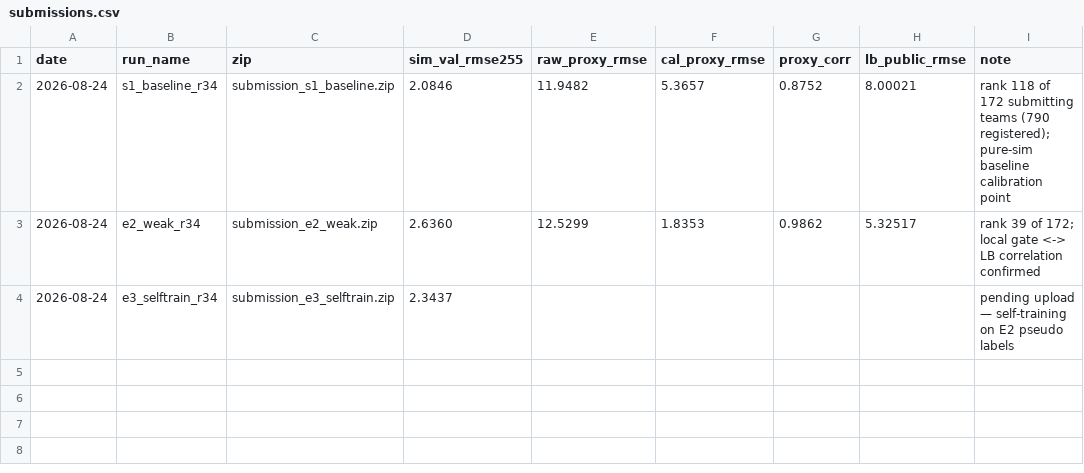
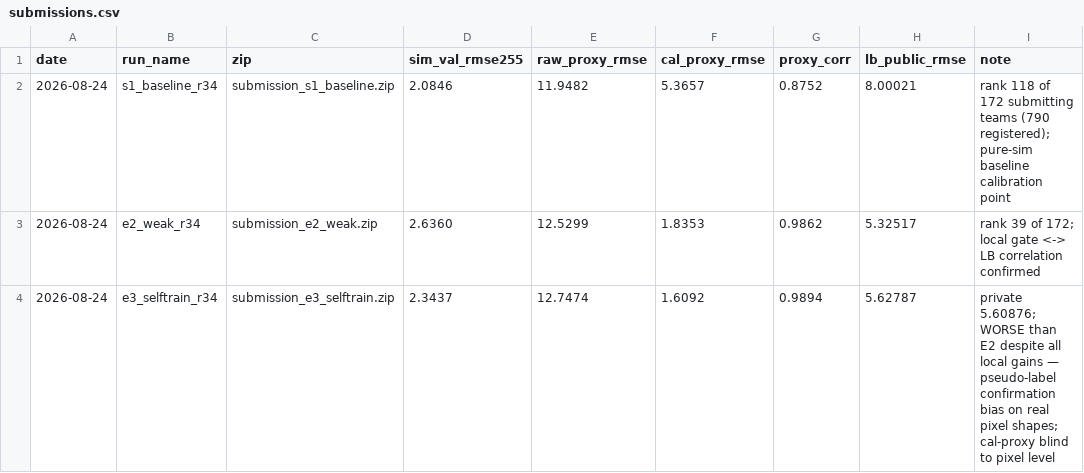
Before and after one commit to geniemo/sem-depth-metrology, a CSV file: experiments/submissions.csv, drawn as a sheet.

```diff
--- a/experiments/submissions.csv
+++ b/experiments/submissions.csv
@@ -3,2 +3,2 @@ date,run_name,zip,sim_val_rmse255,raw_proxy_rmse,cal_proxy_rmse,proxy_corr,lb_pu
 2026-08-24,e2_weak_r34,submission_e2_weak.zip,2.6360,12.5299,1.8353,0.9862,5.32517,rank 39 of 172; local gate <-> LB correlation confirmed
-2026-08-24,e3_selftrain_r34,submission_e3_selftrain.zip,2.3437,,,,,pending upload — self-training on E2 pseudo labels
+2026-08-24,e3_selftrain_r34,submission_e3_selftrain.zip,2.3437,12.7474,1.6092,0.9894,5.62787,private 5.60876; WORSE than E2 despite all local gains — pseudo-label confirmation bias on real pixel shapes; cal-proxy blind to pixel level
```
Also changed, not shown: 1 other file.
